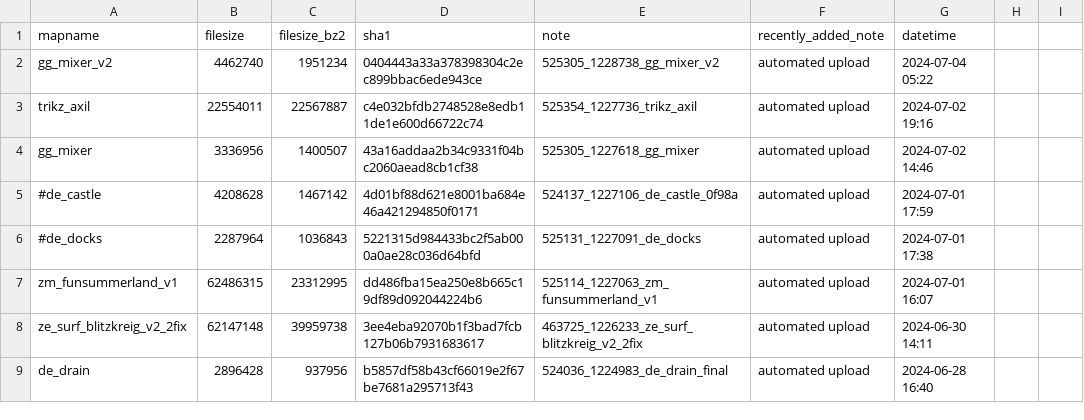
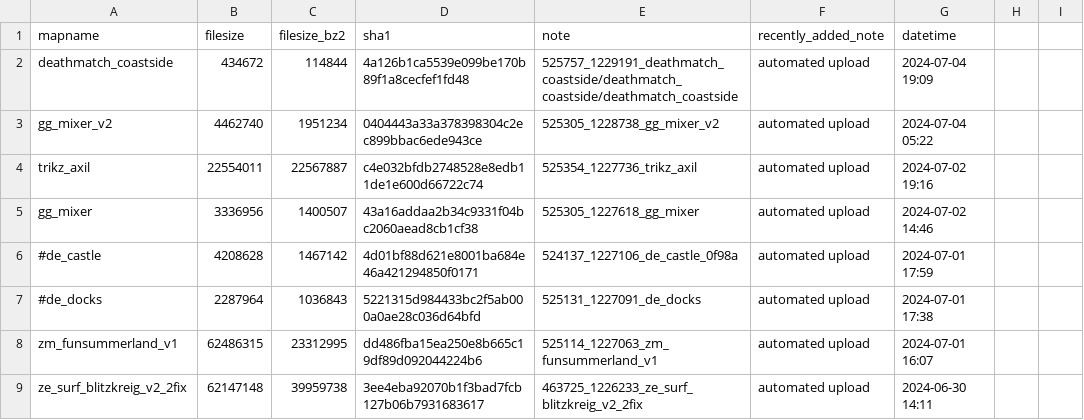
Before and after one commit to srcwr/maps-cstrike, a CSV file: recently_added.csv, drawn as a sheet; only a part is shown; the shorter side is filled out with more unchanged rows.

```diff
--- a/recently_added.csv
+++ b/recently_added.csv
@@ -1,2 +1,3 @@
 mapname,filesize,filesize_bz2,sha1,note,recently_added_note,datetime
+deathmatch_coastside,434672,114844,4a126b1ca5539e099be170b89f1a8cecfef1fd48,525757_1229191_deathmatch_coastside/deathmatch_coastside/deathmatch_coastside,automated upload,2024-07-04 19:09
 gg_mixer_v2,4462740,1951234,0404443a33a378398304c2ec899bbac6ede943ce,525305_1228738_gg_mixer_v2,automated upload,2024-07-04 05:22
```
Also changed, not shown: unprocessed/gamebanana-x-automatic.csv.
